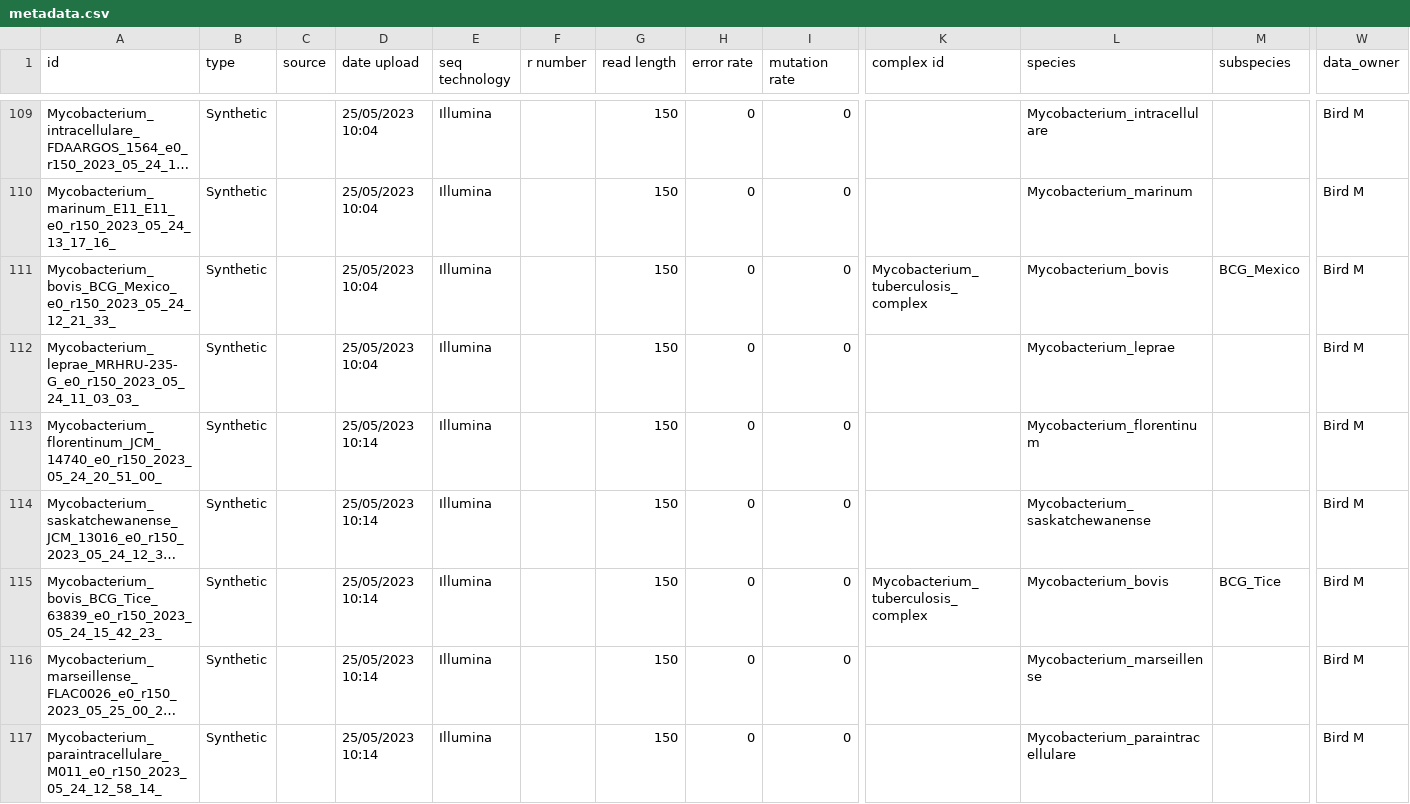
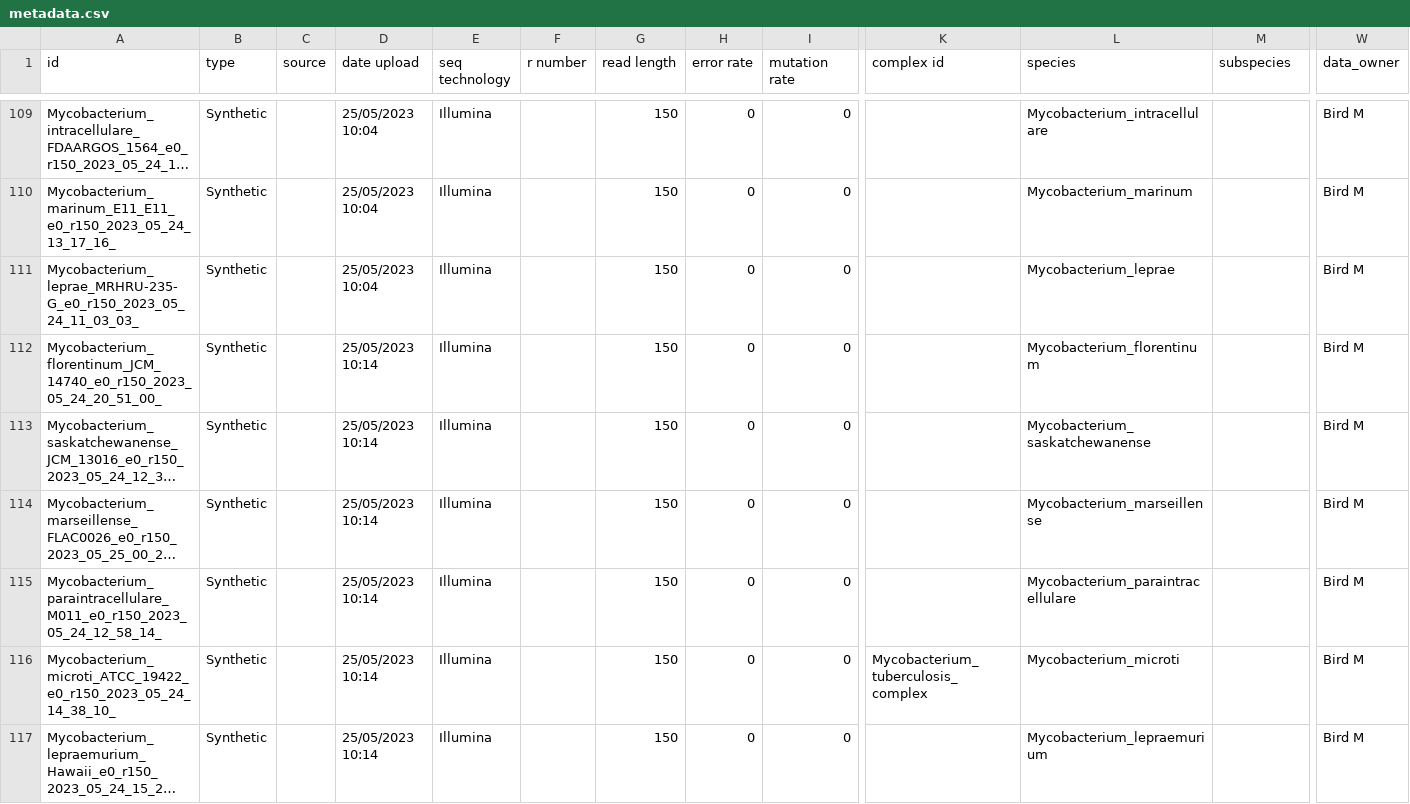
Before and after one commit to oxfordmmm/testdata-catalog, a CSV file: metadata.csv, drawn as a sheet; only a part is shown, gaps mark what is left out; the shorter side is filled out with more unchanged rows; long unchanged cells end in …; rows hold the shown columns only; the diff covers the shown part only; the diff names each change by its address in the sheet, - before the commit and + after, or states it on an @@ line.

Commit message:
Update metadata.csv
Had to remove several lines regarding synthetic files that hadn't been properly uploaded and will be uploaded again. The following were removed:

Mycobacterium_bovis_BCG_Mexico_e0_r150_2023_05_24_12_21_33_
Mycobacterium_bovis_BCG_Tice_63839_e0_r150_2023_05_24_15_42_23_
Mycobacterium_basiliense_901379_e0_r150_2023_05_24_15_58_41_
Mycobacterium_branderi_JCM_12687_e0_r150_2023_05_24_17_39_47_
Mycobacterium_conspicuum_JCM_14738_e0_r150_2023_05_24_21_29_22_
Mycobacterium_colombiense_CECT_3035_e0_r150_2023_05_24_13_40_46_
Mycobacterium_bovis_BCG_Russia_368_e0_r150_2023_05_24_20_17_28_
Mycobacterium_bovis_BCG_Sofia_BCG_SL_222_e0_r150_2023_05_24_22_35_58_
Mycobacterium_bovis_BCG_Korea_1168P_e0_r150_2023_05_25_01_57_59_
Mycobacterium_bovis_BCG_Moreau_PL_e0_r150_2023_05_25_01_02_13_
Mycobacterium_bovis_BCG_Tokyo_172_e0_r150_2023_05_24_17_24_01_

```diff
--- a/metadata.csv
+++ b/metadata.csv
-row 111: Mycobacterium_bovis_BCG_Mexico_e0_r150_2023_05_24_12_21_33_ | Synthetic |  | 25/05/2023 10:04 | Illumina |  | 150 | 0 | 0 | Mycobacterium_tuberculosis_complex | Mycobacterium_bovis | BCG_Mexico | Bird M
-row 115: Mycobacterium_bovis_BCG_Tice_63839_e0_r150_2023_05_24_15_42_23_ | Synthetic |  | 25/05/2023 10:14 | Illumina |  | 150 | 0 | 0 | Mycobacterium_tuberculosis_complex | Mycobacterium_bovis | BCG_Tice | Bird M
```
Also changed, not shown: 8 removed rows elsewhere in this file.
